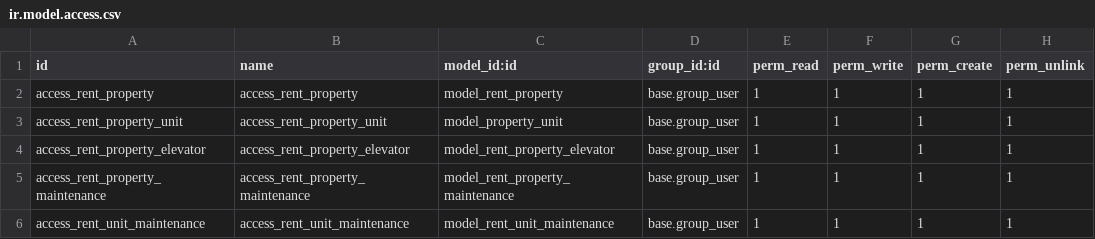
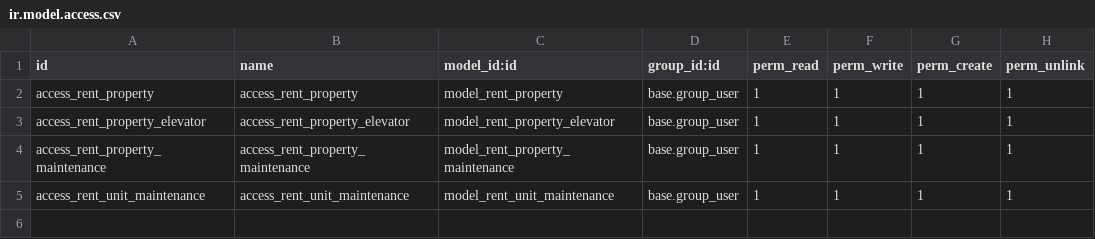
Before and after one commit to CityArtSolution/ifna-invest, a CSV file: renting/security/ir.model.access.csv, drawn as a sheet; only a part is shown; the shorter side is filled out with more unchanged rows; the diff names each change by its address in the sheet, - before the commit and + after, or states it on an @@ line.

Commit message:
product multi selection, duplication edits

```diff
--- a/renting/security/ir.model.access.csv
+++ b/renting/security/ir.model.access.csv
-row 3: access_rent_property_unit | access_rent_property_unit | model_property_unit | base.group_user | 1 | 1 | 1 | 1
```
